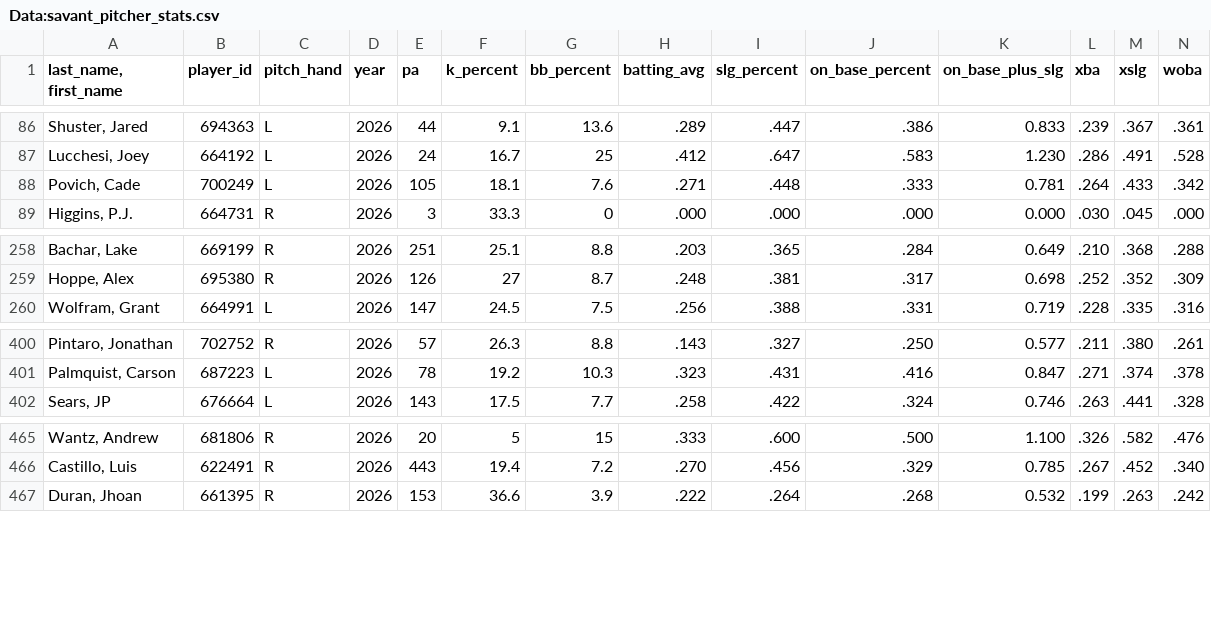
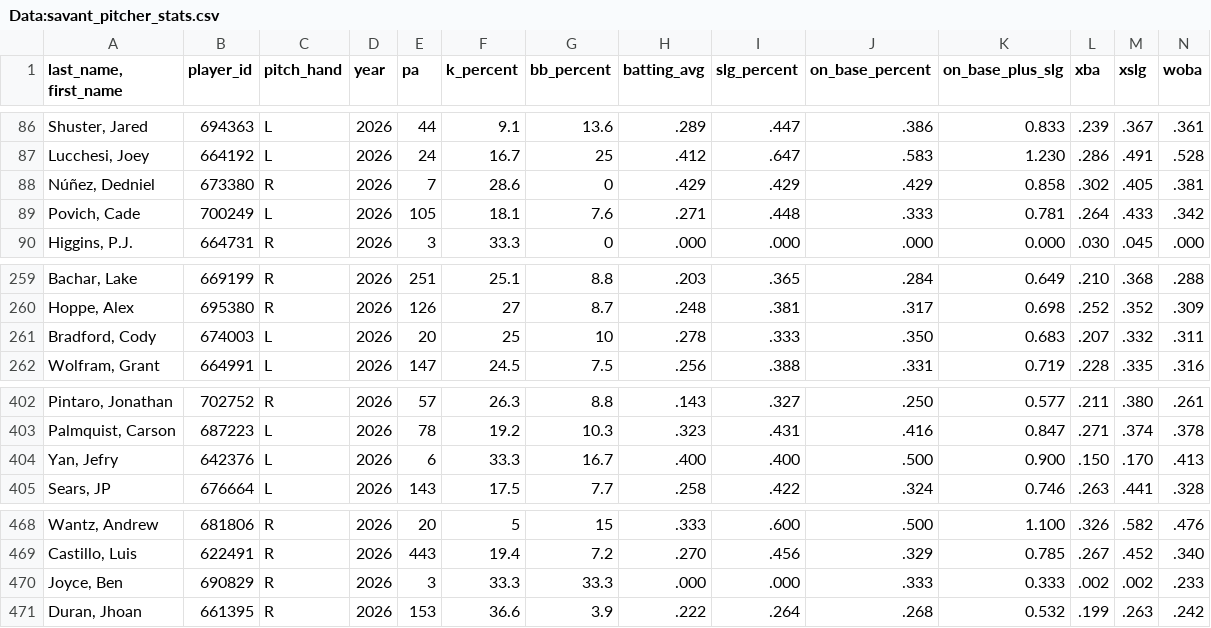
Before and after one commit to Mrbets850/mlb-data-app, a CSV file: Data:savant_pitcher_stats.csv, drawn as a sheet; only a part is shown, gaps mark what is left out; rows hold the shown columns only; the diff names each change by its address in the sheet, - before the commit and + after, or states it on an @@ line.

```diff
--- a/Data:savant_pitcher_stats.csv
+++ b/Data:savant_pitcher_stats.csv
+row 88: Núñez, Dedniel | 673380 | R | 2026 | 7 | 28.6 | 0 | .429 | .429 | .429 | 0.858 | .302 | .405 | .381
+row 261: Bradford, Cody | 674003 | L | 2026 | 20 | 25 | 10 | .278 | .333 | .350 | 0.683 | .207 | .332 | .311
+row 404: Yan, Jefry | 642376 | L | 2026 | 6 | 33.3 | 16.7 | .400 | .400 | .500 | 0.900 | .150 | .170 | .413
+row 470: Joyce, Ben | 690829 | R | 2026 | 3 | 33.3 | 33.3 | .000 | .000 | .333 | 0.333 | .002 | .002 | .233
```
Also changed, not shown: Data:savant_batters_all.csv.csv, Data:savant_pitchers.csv.csv.
